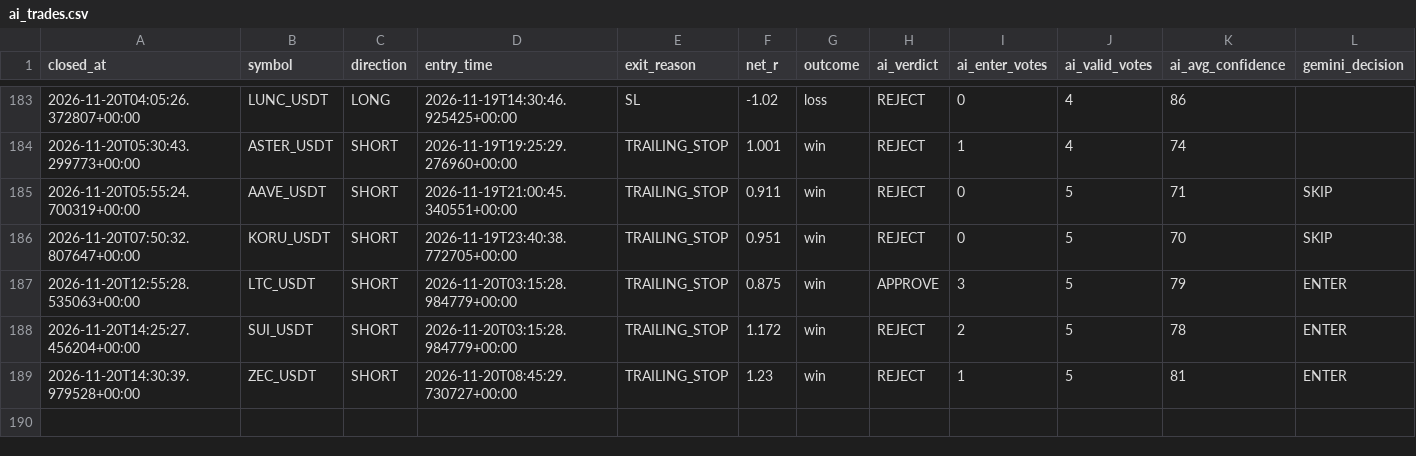
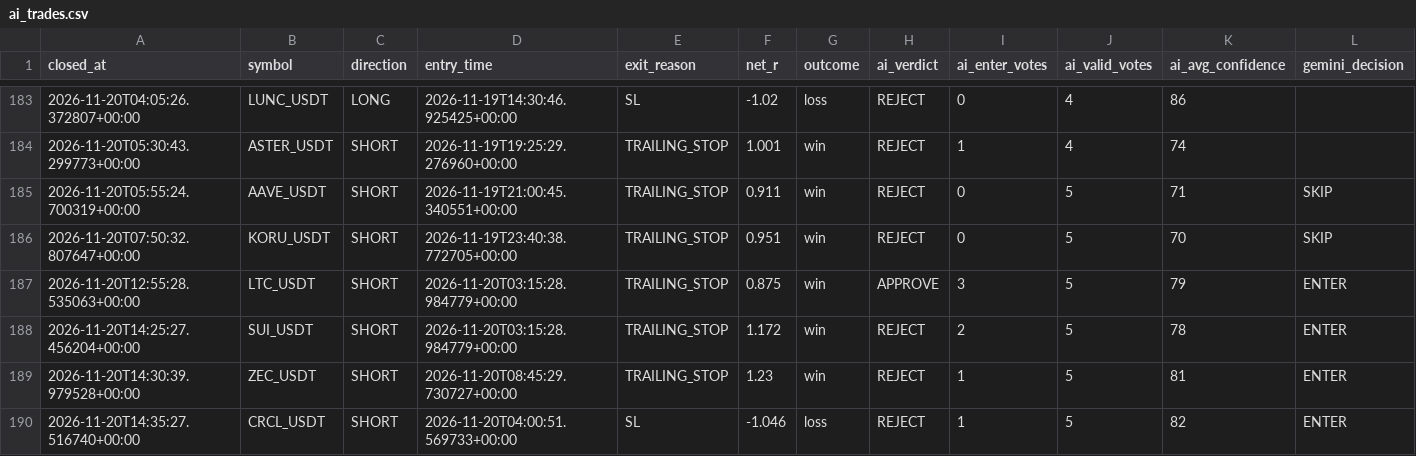
Before and after one commit to wjdtks255-lgtm/Gateio_signal, a CSV file: ai_trades.csv, drawn as a sheet; only a part is shown, gaps mark what is left out; rows hold the shown columns only; the diff names each change by its address in the sheet, - before the commit and + after, or states it on an @@ line.

```diff
--- a/ai_trades.csv
+++ b/ai_trades.csv
+row 190: 2026-11-20T14:35:27.516740+00:00 | CRCL_USDT | SHORT | 2026-11-20T04:00:51.569733+00:00 | SL | -1.046 | loss | REJECT | 1 | 5 | 82 | ENTER
```
Also changed, not shown: trades.csv, trades_audit.csv, 1 other file.
